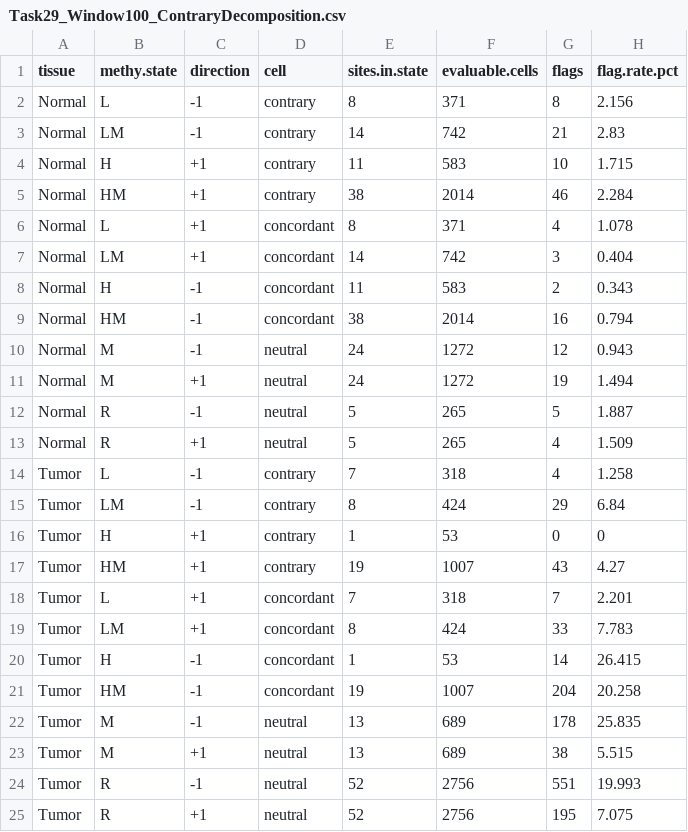
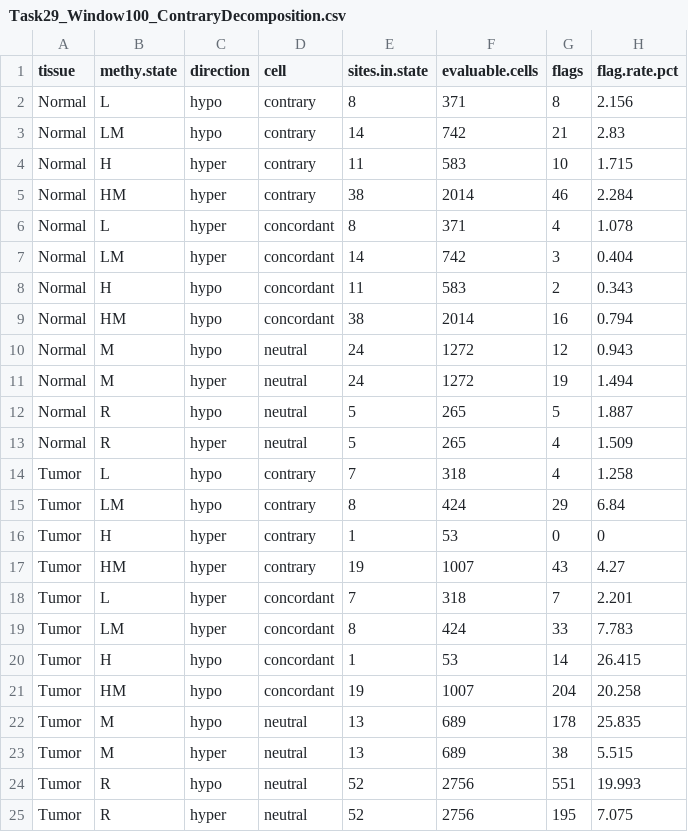
Before and after one commit to anamgiri91/bioinformatics-research, a CSV file: Results/Task29_Window100_ContraryDecomposition.csv, drawn as a sheet; only a part is shown; the diff names each change by its address in the sheet, - before the commit and + after, or states it on an @@ line.

```diff
--- a/Results/Task29_Window100_ContraryDecomposition.csv
+++ b/Results/Task29_Window100_ContraryDecomposition.csv
-C2:C3 (direction): -1
+C2:C3 (direction): hypo
-C4:C7 (direction): +1
+C4:C7 (direction): hyper
-C8:C10 (direction): -1
+C8:C10 (direction): hypo
-C11 (direction): +1
+C11 (direction): hyper
-C12 (direction): -1
+C12 (direction): hypo
-C13 (direction): +1
+C13 (direction): hyper
-C14:C15 (direction): -1
+C14:C15 (direction): hypo
-C16:C19 (direction): +1
+C16:C19 (direction): hyper
-C20:C22 (direction): -1
+C20:C22 (direction): hypo
-C23 (direction): +1
+C23 (direction): hyper
-C24 (direction): -1
+C24 (direction): hypo
-C25 (direction): +1
+C25 (direction): hyper
```
Also changed, not shown: Results/Task29_Window100_ContraryBySample.csv, Results/Task29_Window100_ContraryBySite.csv, 2 other files.
